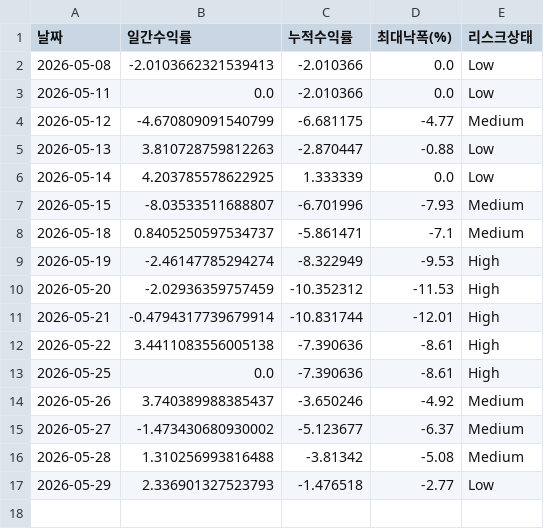
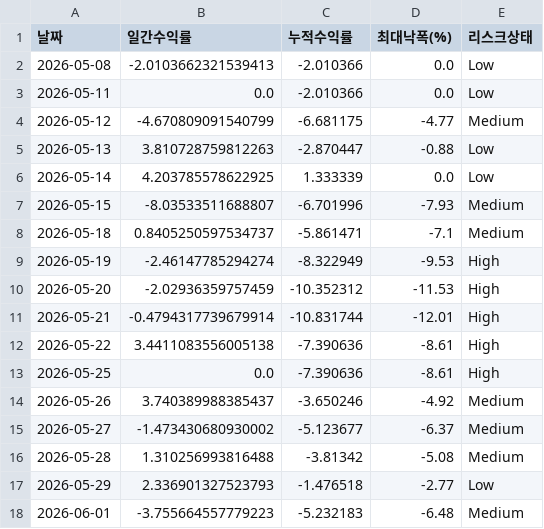
Before and after one commit to songyk544-ctrl/quant-bot, a CSV file: data/legacy_performance_trend.csv, drawn as a sheet.

```diff
--- a/data/legacy_performance_trend.csv
+++ b/data/legacy_performance_trend.csv
@@ -17 +17,2 @@
 2026-05-29,2.336901327523793,-1.476518,-2.77,Low
+2026-06-01,-3.755664557779223,-5.232183,-6.48,Medium
```
Also changed, not shown: data/daily_candidates.csv, data/data.csv, 8 other files.
